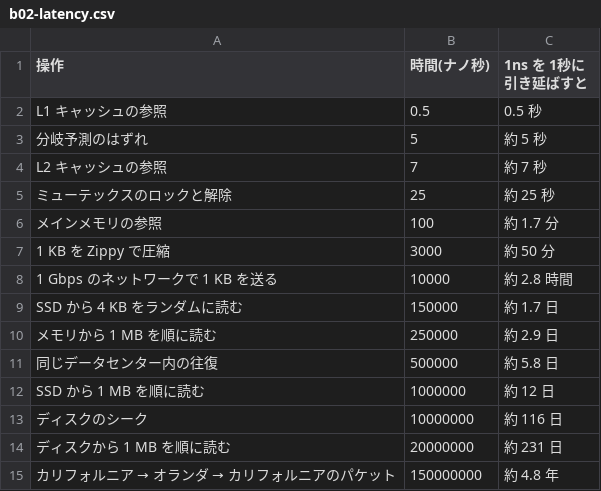
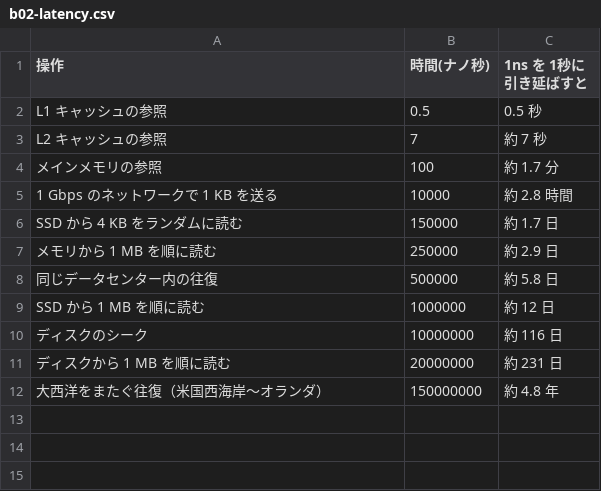
Before and after one commit to nebourocket/data-engineering-book, a CSV file: data/tables/b02-latency.csv, drawn as a sheet.

```diff
--- a/data/tables/b02-latency.csv
+++ b/data/tables/b02-latency.csv
@@ -2,7 +2,4 @@
 L1 キャッシュの参照,0.5,0.5 秒
-分岐予測のはずれ,5,約 5 秒
 L2 キャッシュの参照,7,約 7 秒
-ミューテックスのロックと解除,25,約 25 秒
 メインメモリの参照,100,約 1.7 分
-1 KB を Zippy で圧縮,3000,約 50 分
 1 Gbps のネットワークで 1 KB を送る,10000,約 2.8 時間
@@ -14,2 +11,2 @@ SSD から 1 MB を順に読む,1000000,約 12 日
 ディスクから 1 MB を順に読む,20000000,約 231 日
-カリフォルニア → オランダ → カリフォルニアのパケット,150000000,約 4.8 年
+大西洋をまたぐ往復（米国西海岸〜オランダ）,150000000,約 4.8 年
```
Also changed, not shown: data/tables/b01-dashboard-questions.csv, 9 other files.
